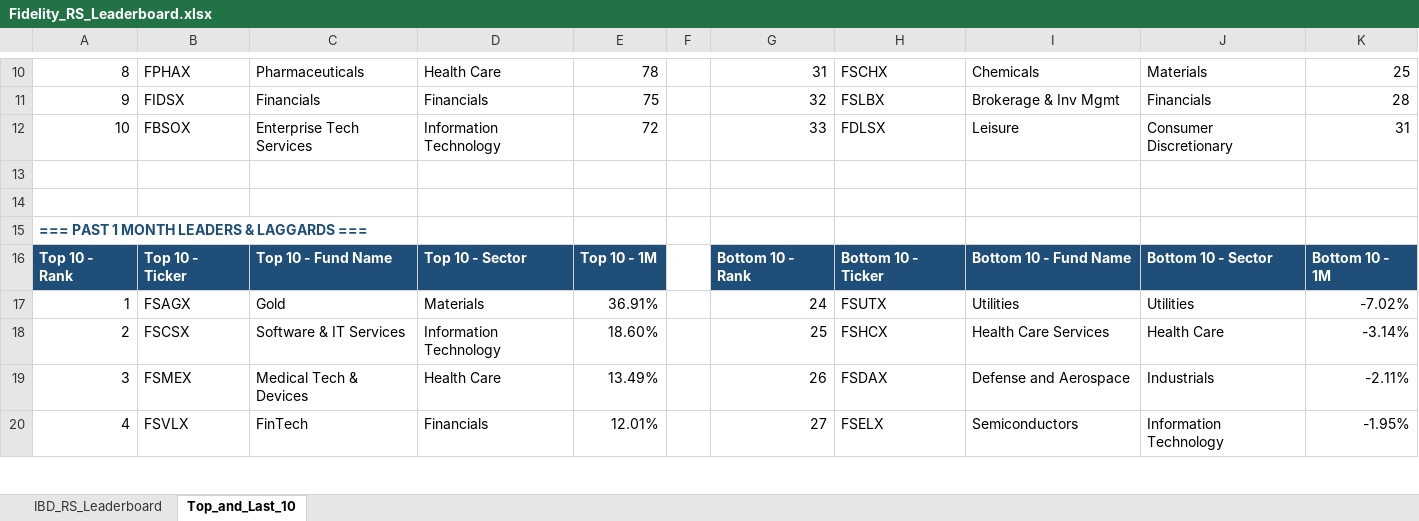
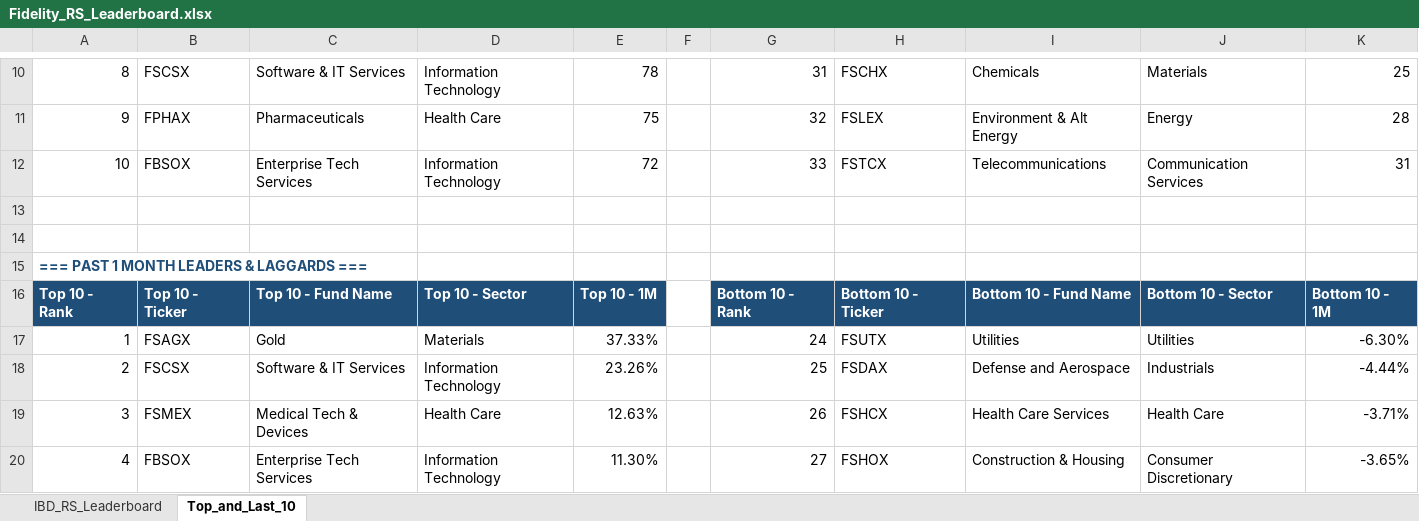
Before and after one commit to Jamesssurfer/Fidelity-Sector-Tracker, an Excel workbook: Fidelity_RS_Leaderboard.xlsx, sheet Top_and_Last_10, drawn as a sheet; only a part is shown, gaps mark what is left out; values as stored, in another font and other column widths than the file's, no borders; formulas without a stored value are shown as written; the diff covers the shown part only; the diff names each change by its address in the sheet, - before the commit and + after, or states it on an @@ line.

```diff
--- a/Fidelity_RS_Leaderboard.xlsx (sheet Top_and_Last_10)
+++ b/Fidelity_RS_Leaderboard.xlsx (sheet Top_and_Last_10)
-B10: FPHAX
+B10: FSCSX
-C10: Pharmaceuticals
+C10: Software & IT Services
-D10: Health Care
+D10: Information Technology
-B11: FIDSX
+B11: FPHAX
-C11: Financials
+C11: Pharmaceuticals
-D11: Financials
+D11: Health Care
-H11: FSLBX
+H11: FSLEX
-I11: Brokerage & Inv Mgmt
+I11: Environment & Alt Energy
-J11: Financials
+J11: Energy
-H12: FDLSX
+H12: FSTCX
-I12: Leisure
+I12: Telecommunications
-J12: Consumer Discretionary
+J12: Communication Services
-E17: 36.91%
+E17: 37.33%
-K17: -7.02%
+K17: -6.30%
-E18: 18.60%
+E18: 23.26%
-H18: FSHCX
+H18: FSDAX
-I18: Health Care Services
+I18: Defense and Aerospace
-J18: Health Care
+J18: Industrials
-K18: -3.14%
+K18: -4.44%
-E19: 13.49%
+E19: 12.63%
-H19: FSDAX
+H19: FSHCX
-I19: Defense and Aerospace
+I19: Health Care Services
-J19: Industrials
+J19: Health Care
-K19: -2.11%
+K19: -3.71%
-B20: FSVLX
+B20: FBSOX
-C20: FinTech
+C20: Enterprise Tech Services
-D20: Financials
+D20: Information Technology
-E20: 12.01%
+E20: 11.30%
-H20: FSELX
+H20: FSHOX
-I20: Semiconductors
+I20: Construction & Housing
-J20: Information Technology
+J20: Consumer Discretionary
-K20: -1.95%
+K20: -3.65%
```
Also changed, not shown: 5 added rows, 5 removed rows and 211 edited cells elsewhere in this sheet, sheet IBD_RS_Leaderboard.
